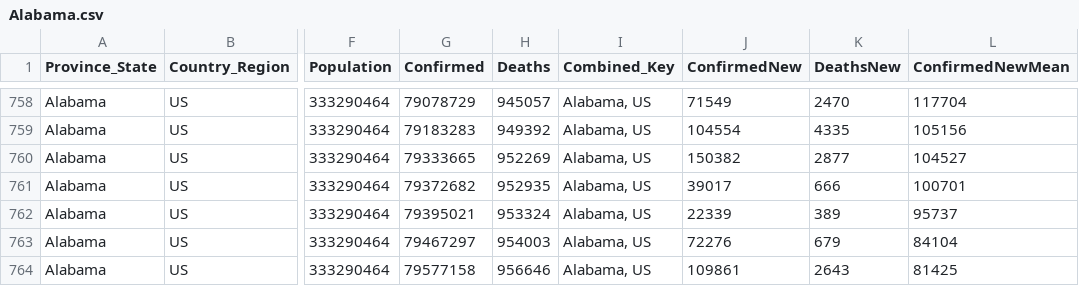
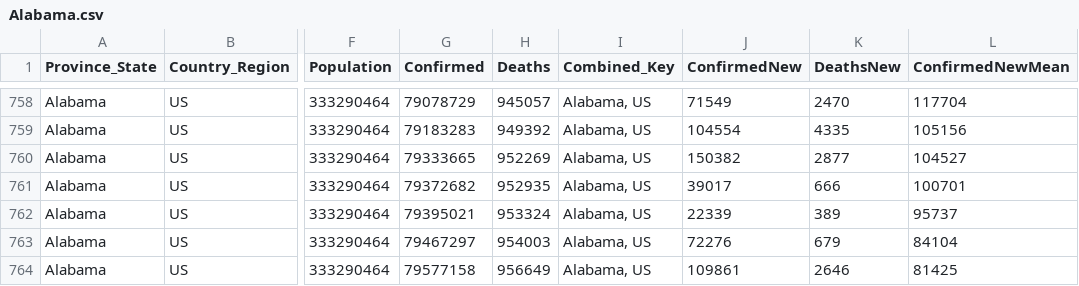
Before and after one commit to jpaulhart/BC-Covid-19-Data, a CSV file: CSV_Files/Alabama.csv, drawn as a sheet; only a part is shown, gaps mark what is left out; the diff names each change by its address in the sheet, - before the commit and + after, or states it on an @@ line.

```diff
--- a/CSV_Files/Alabama.csv
+++ b/CSV_Files/Alabama.csv
-H764 (Deaths): 956646
+H764 (Deaths): 956649
-K764 (DeathsNew): 2643
+K764 (DeathsNew): 2646
```
Also changed, not shown: CSV_Files/Alaska.csv, CSV_Files/American Samoa.csv, 56 other files.
